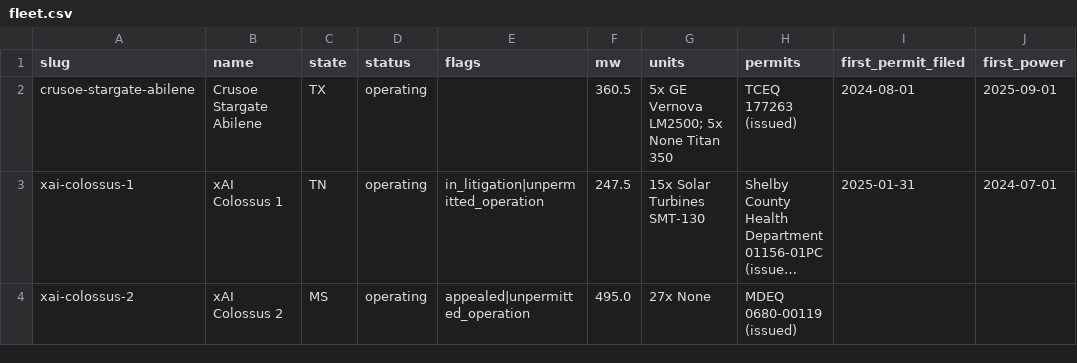
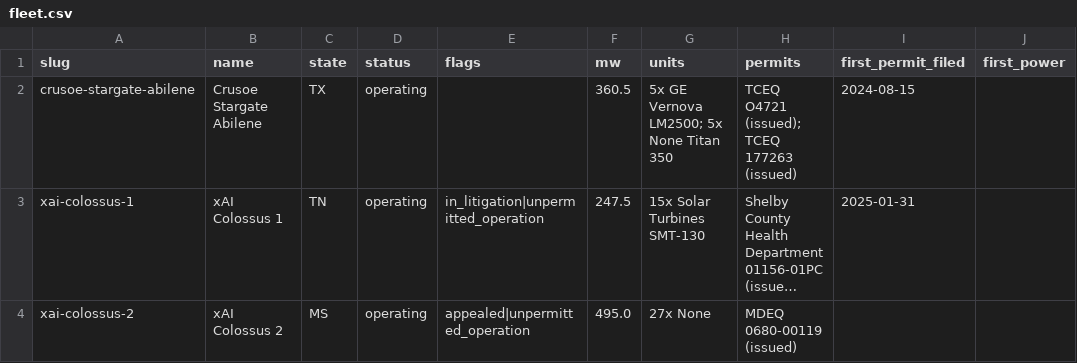
Before and after one commit to ykorets/btw, a CSV file: data/fleet.csv, drawn as a sheet; long unchanged cells end in …; the diff names each change by its address in the sheet, - before the commit and + after, or states it on an @@ line.

```diff
--- a/data/fleet.csv
+++ b/data/fleet.csv
-H2 (permits): TCEQ 177263 (issued)
+H2 (permits): TCEQ O4721 (issued); TCEQ 177263 (issued)
-I2 (first_permit_filed): 2024-08-01
+I2 (first_permit_filed): 2024-08-15
-J2 (first_power): 2025-09-01
+J2 (first_power): (empty)
-J3 (first_power): 2024-07-01
+J3 (first_power): (empty)
```
Also changed, not shown: 4 other files.
